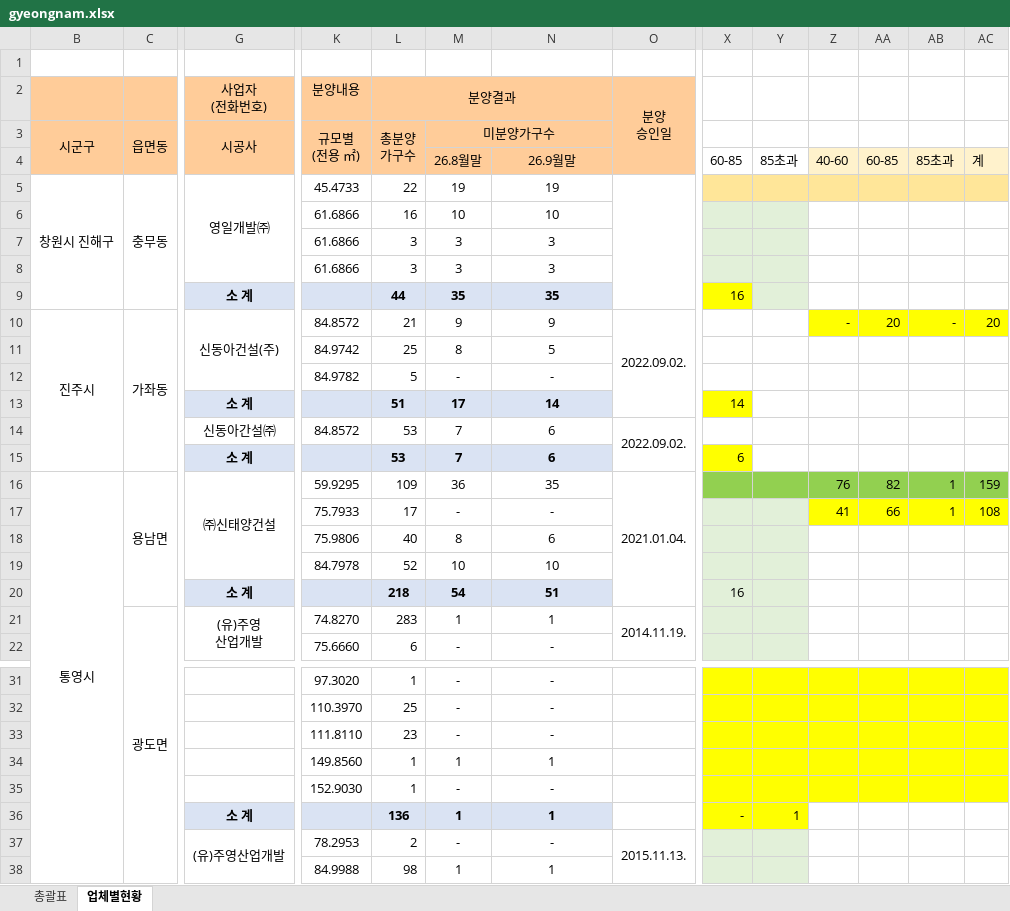
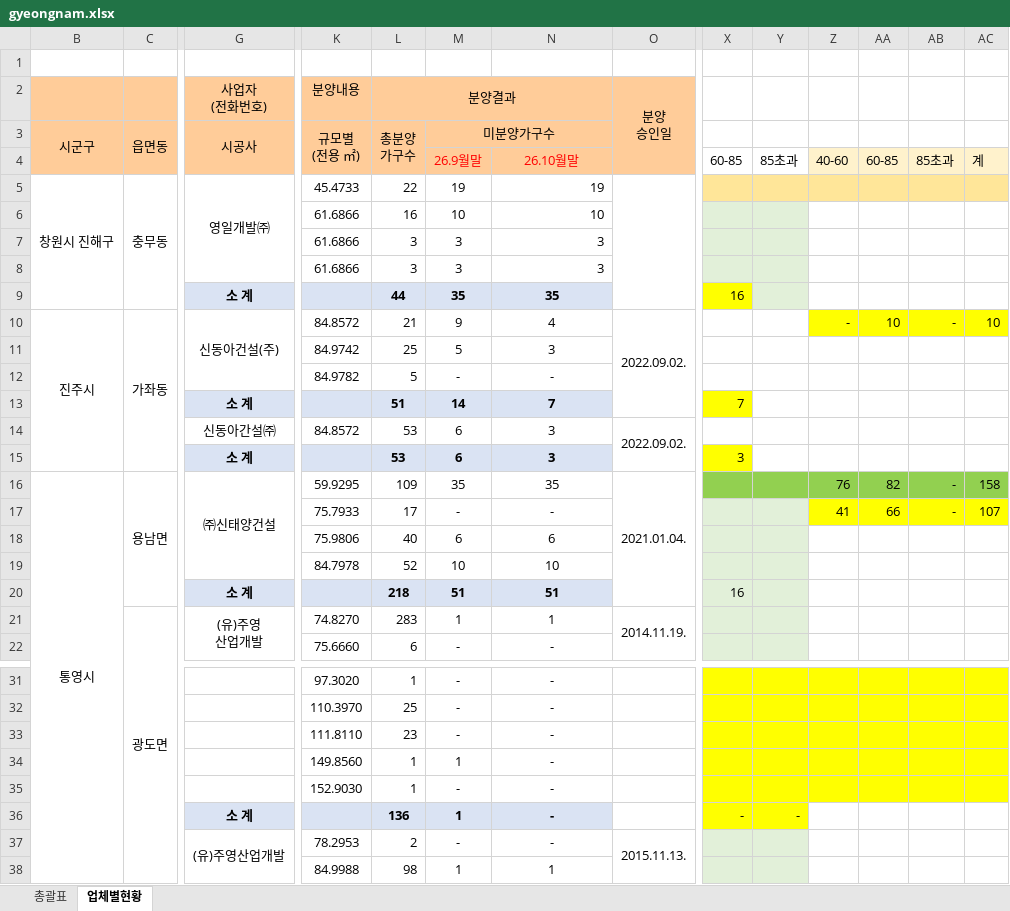
Before and after one commit to kr-ratings/apt-watch, an Excel workbook: site/data/units/gyeongnam.xlsx, sheet 업체별현황, drawn as a sheet; only a part is shown, gaps mark what is left out; values as stored, in another font and other column widths than the file's, no borders; removed rows and columns are numbered as before the commit, all else as after; rows hold the shown columns only; the diff covers the shown part only; the diff names each change by its address in the sheet, - before the commit and + after, or states it on an @@ line.

```diff
--- a/site/data/units/gyeongnam.xlsx (sheet 업체별현황)
+++ b/site/data/units/gyeongnam.xlsx (sheet 업체별현황)
-M4: 26.8월말
+M4: 26.9월말
-M4:N4 text colour: black
+M4:N4 text colour: #FF0000
-N4: 26.9월말
+N4: 26.10월말
-N5:N8 alignment: center
+N5:N8 alignment: right
-N10: 9
+N10: 4
-AA10: 20
+AA10: 10
-AC10: 20
+AC10: 10
-M11: 8
+M11: 5
-N11: 5
+N11: 3
-row 13:  |  | 소 계 |  | 51 | 17 | 14 |  | 14
+row 13:  |  | 소 계 |  | 51 | 14 | 7 |  | 7
-M14: 7
+M14: 6
-N14: 6
+N14: 3
-row 15:  |  | 소 계 |  | 53 | 7 | 6 |  | 6
+row 15:  |  | 소 계 |  | 53 | 6 | 3 |  | 3
-M16: 36
+M16: 35
-AB16:AB17: 1
+AB16:AB17: -
-AC16: 159
+AC16: 158
-AC17: 108
+AC17: 107
-M18: 8
+M18: 6
-M20: 54
+M20: 51
-N34: 1
+N34: -
-N36: 1
+N36: -
-Y36: 1
+Y36: -
```
Also changed, not shown: 12 added rows, 51 edited cells, cell formats and merged cells elsewhere in this sheet, sheet 총괄표, formulas that keep their value, hidden cells, 32 other files.
